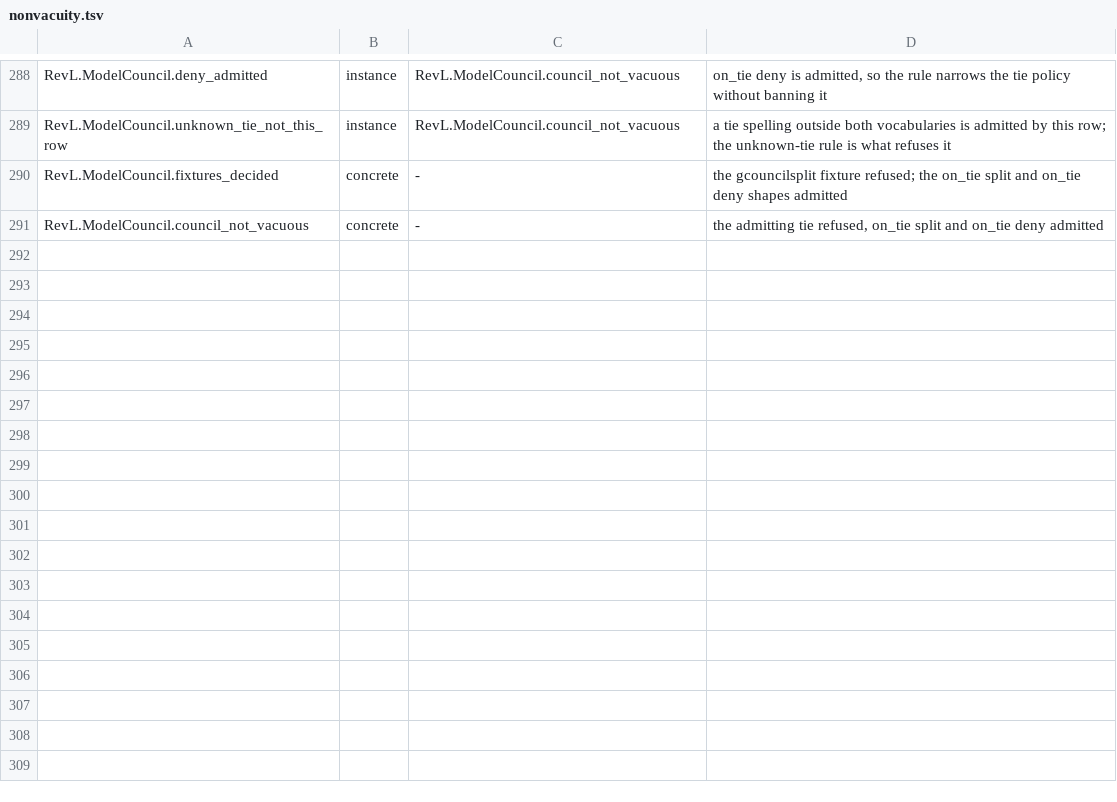
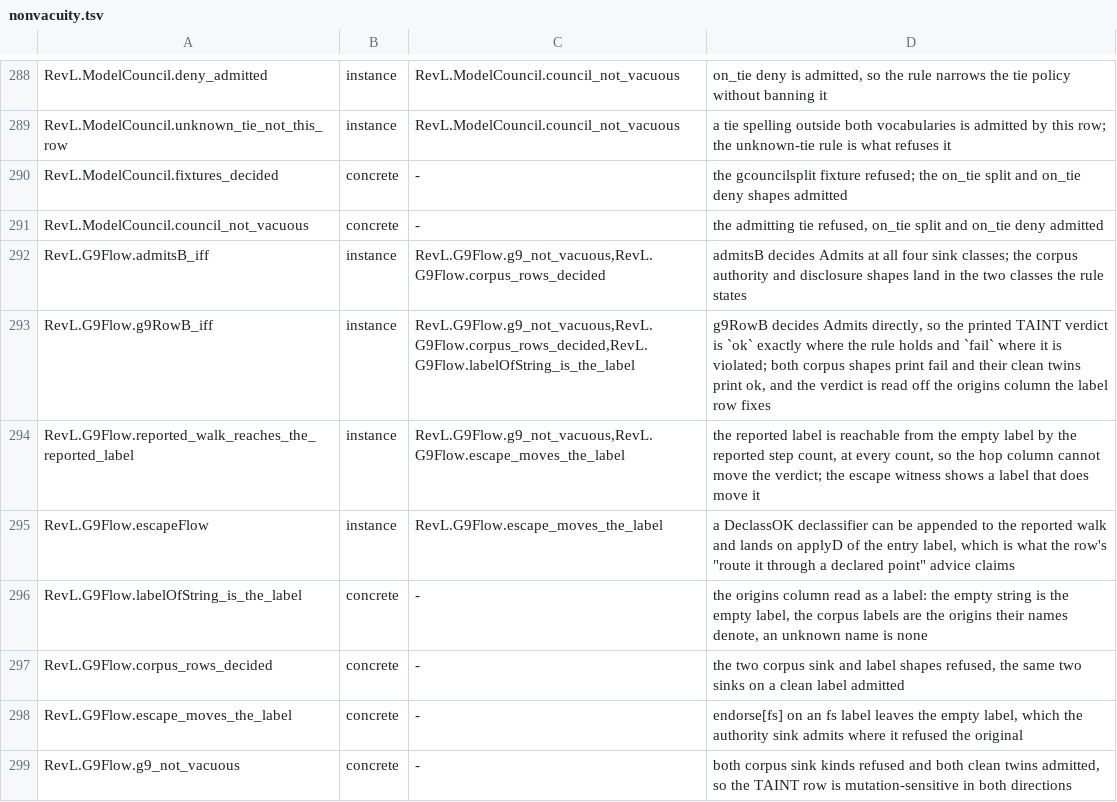
Before and after one commit to inso1337/revl, a TSV file: formal/scripts/nonvacuity.tsv, drawn as a sheet; only a part is shown, gaps mark what is left out.

```diff
--- a/formal/scripts/nonvacuity.tsv
+++ b/formal/scripts/nonvacuity.tsv
@@ -291 +291,9 @@ RevL.ModelCouncil.fixtures_decided	concrete	-	the gcouncilsplit fixture refused;
 RevL.ModelCouncil.council_not_vacuous	concrete	-	the admitting tie refused, on_tie split and on_tie deny admitted
+RevL.G9Flow.admitsB_iff	instance	RevL.G9Flow.g9_not_vacuous,RevL.G9Flow.corpus_rows_decided	admitsB decides Admits at all four sink classes; the corpus authority and disclosure shapes land in the two classes the rule states
+RevL.G9Flow.g9RowB_iff	instance	RevL.G9Flow.g9_not_vacuous,RevL.G9Flow.corpus_rows_decided,RevL.G9Flow.labelOfString_is_the_label	g9RowB decides Admits directly, so the printed TAINT verdict is `ok` exactly where the rule holds and `fail` where it is violated; both corpus shapes print fail and their clean twins print ok, and the verdict is read off the origins column the label row fixes
+RevL.G9Flow.reported_walk_reaches_the_reported_label	instance	RevL.G9Flow.g9_not_vacuous,RevL.G9Flow.escape_moves_the_label	the reported label is reachable from the empty label by the reported step count, at every count, so the hop column cannot move the verdict; the escape witness shows a label that does move it
+RevL.G9Flow.escapeFlow	instance	RevL.G9Flow.escape_moves_the_label	a DeclassOK declassifier can be appended to the reported walk and lands on applyD of the entry label, which is what the row's "route it through a declared point" advice claims
+RevL.G9Flow.labelOfString_is_the_label	concrete	-	the origins column read as a label: the empty string is the empty label, the corpus labels are the origins their names denote, an unknown name is none
+RevL.G9Flow.corpus_rows_decided	concrete	-	the two corpus sink and label shapes refused, the same two sinks on a clean label admitted
+RevL.G9Flow.escape_moves_the_label	concrete	-	endorse[fs] on an fs label leaves the empty label, which the authority sink admits where it refused the original
+RevL.G9Flow.g9_not_vacuous	concrete	-	both corpus sink kinds refused and both clean twins admitted, so the TAINT row is mutation-sensitive in both directions
```
Also changed, not shown: 10 other files.
